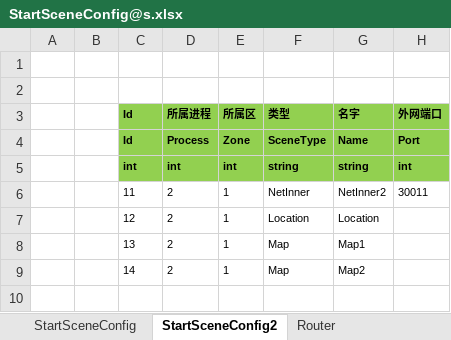
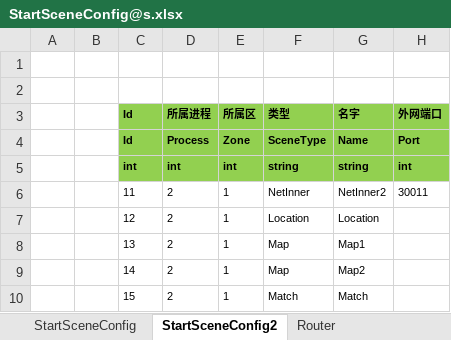
Before and after one commit to Warlord-dev/ET, an Excel workbook: Unity/Assets/Config/Excel/StartConfig/Release/StartSceneConfig@s.xlsx, sheet StartSceneConfig2, drawn as a sheet; values as stored, in another font and other column widths than the file's, no borders; the diff names each change by its address in the sheet, - before the commit and + after, or states it on an @@ line.

```diff
--- a/Unity/Assets/Config/Excel/StartConfig/Release/StartSceneConfig@s.xlsx (sheet StartSceneConfig2)
+++ b/Unity/Assets/Config/Excel/StartConfig/Release/StartSceneConfig@s.xlsx (sheet StartSceneConfig2)
+row 10:  |  | 15 | 2 | 1 | Match | Match
```
Also changed, not shown: 19 other files.
